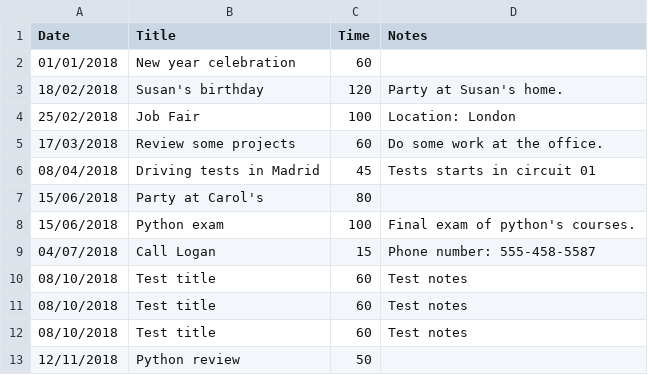
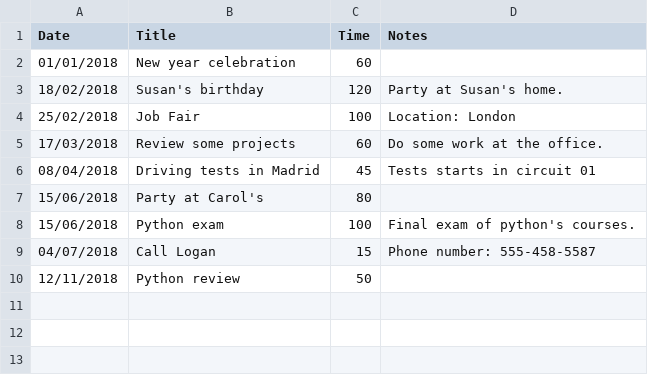
Before and after one commit to Arhacai/Work_Log, a CSV file: log.csv, drawn as a sheet.

```diff
--- a/log.csv
+++ b/log.csv
@@ -9,5 +9,2 @@ Date,Title,Time,Notes
 04/07/2018,Call Logan,15,Phone number: 555-458-5587
-08/10/2018,Test title,60,Test notes
-08/10/2018,Test title,60,Test notes
-08/10/2018,Test title,60,Test notes
 12/11/2018,Python review,50,
```
Also changed, not shown: 1 other file.
